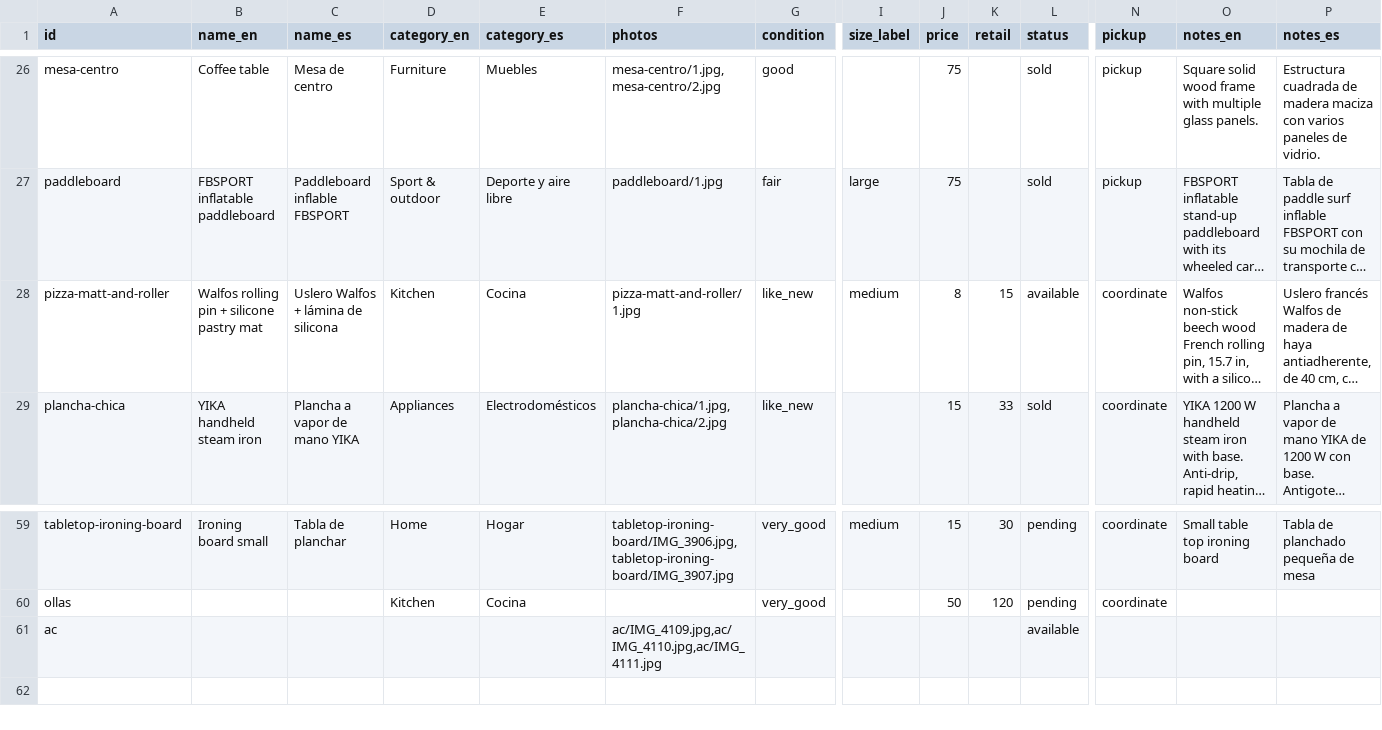
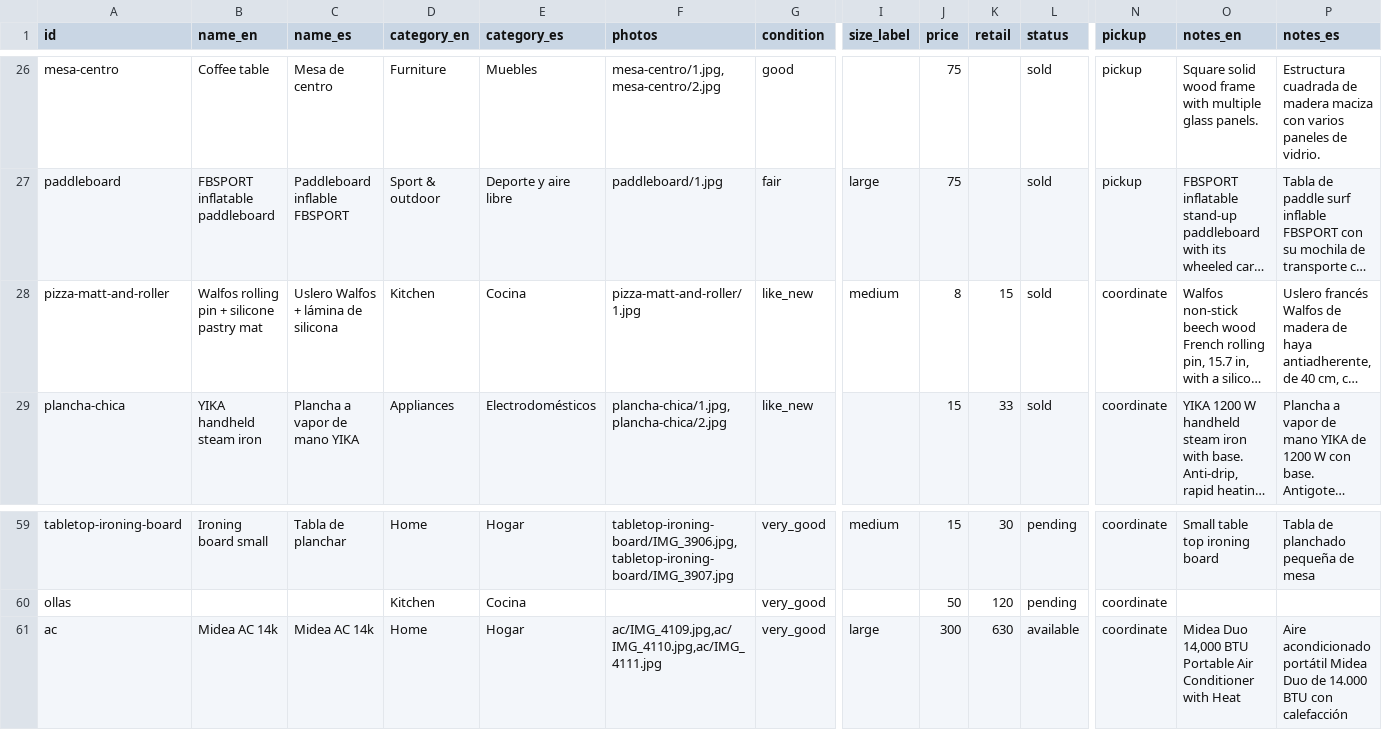
Before and after one commit to rhanuch/venta, a CSV file: catalog.csv, drawn as a sheet; only a part is shown, gaps mark what is left out; long unchanged cells end in …; the diff names each change by its address in the sheet, - before the commit and + after, or states it on an @@ line.

```diff
--- a/catalog.csv
+++ b/catalog.csv
-L28 (status): available
+L28 (status): sold
-B61 (name_en): (empty)
+B61 (name_en): Midea AC 14k
-C61 (name_es): (empty)
+C61 (name_es): Midea AC 14k
-D61 (category_en): (empty)
+D61 (category_en): Home
-E61 (category_es): (empty)
+E61 (category_es): Hogar
-G61 (condition): (empty)
+G61 (condition): very_good
-I61 (size_label): (empty)
+I61 (size_label): large
-J61 (price): (empty)
+J61 (price): 300
-K61 (retail): (empty)
+K61 (retail): 630
-N61 (pickup): (empty)
+N61 (pickup): coordinate
-O61 (notes_en): (empty)
+O61 (notes_en): Midea Duo 14,000 BTU Portable Air Conditioner with Heat
-P61 (notes_es): (empty)
+P61 (notes_es): Aire acondicionado portátil Midea Duo de 14.000 BTU con calefacción
```
Also changed, not shown: docs/catalog.csv, 9 other files.
